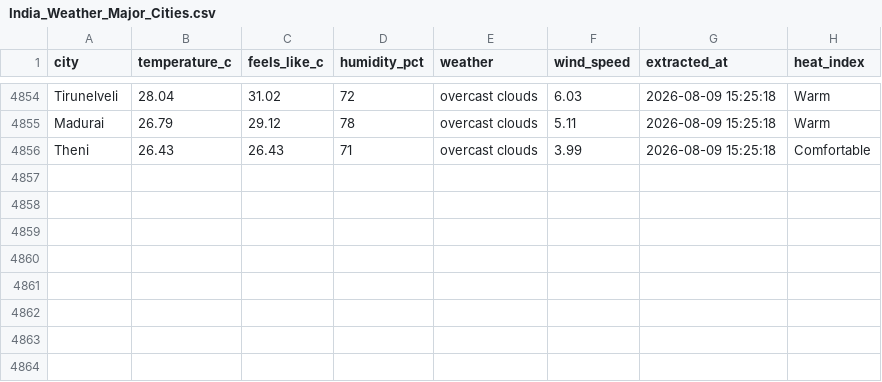
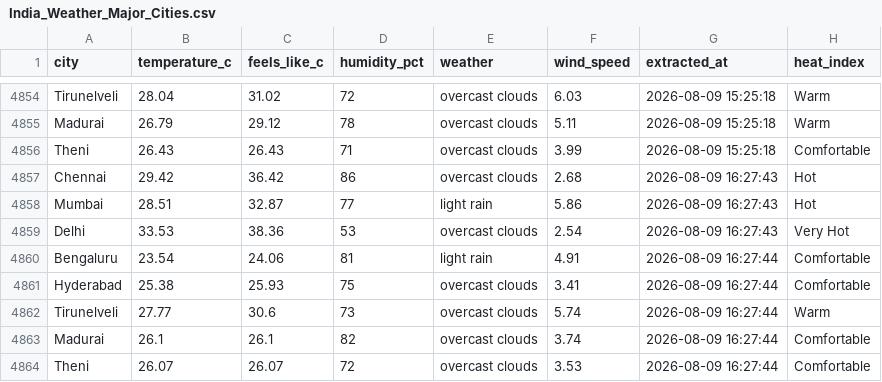
Before and after one commit to muthukarthiksrk/de-journey, a CSV file: India_Weather_Major_Cities.csv, drawn as a sheet; only a part is shown, gaps mark what is left out; the diff names each change by its address in the sheet, - before the commit and + after, or states it on an @@ line.

```diff
--- a/India_Weather_Major_Cities.csv
+++ b/India_Weather_Major_Cities.csv
+row 4857: Chennai | 29.42 | 36.42 | 86 | overcast clouds | 2.68 | 2026-08-09 16:27:43 | Hot
+row 4858: Mumbai | 28.51 | 32.87 | 77 | light rain | 5.86 | 2026-08-09 16:27:43 | Hot
+row 4859: Delhi | 33.53 | 38.36 | 53 | overcast clouds | 2.54 | 2026-08-09 16:27:43 | Very Hot
+row 4860: Bengaluru | 23.54 | 24.06 | 81 | light rain | 4.91 | 2026-08-09 16:27:44 | Comfortable
+row 4861: Hyderabad | 25.38 | 25.93 | 75 | overcast clouds | 3.41 | 2026-08-09 16:27:44 | Comfortable
+row 4862: Tirunelveli | 27.77 | 30.6 | 73 | overcast clouds | 5.74 | 2026-08-09 16:27:44 | Warm
+row 4863: Madurai | 26.1 | 26.1 | 82 | overcast clouds | 3.74 | 2026-08-09 16:27:44 | Comfortable
+row 4864: Theni | 26.07 | 26.07 | 72 | overcast clouds | 3.53 | 2026-08-09 16:27:44 | Comfortable
```
